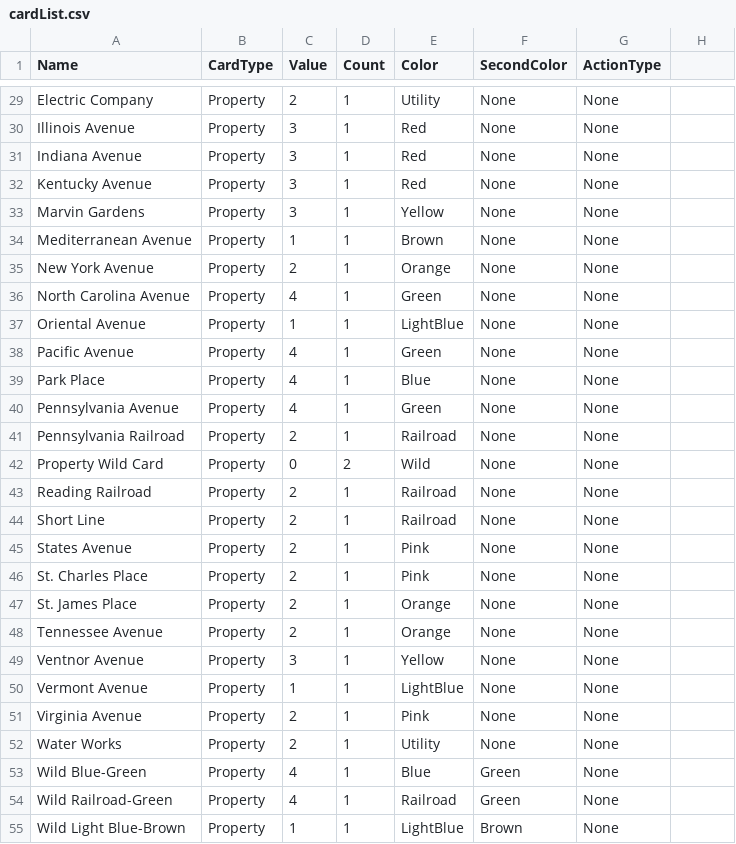
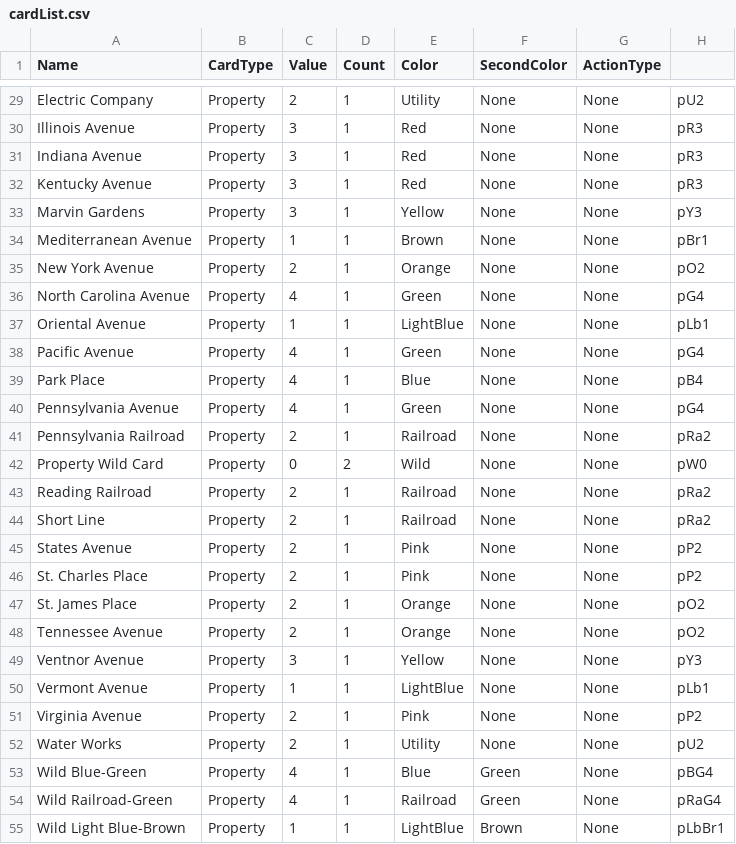
Before and after one commit to MyxaWanyuha/MonopolyDeal, a CSV file: resources/cardList.csv, drawn as a sheet; only a part is shown, gaps mark what is left out; the diff covers the shown part only; the diff names each change by its address in the sheet, - before the commit and + after, or states it on an @@ line.

```diff
--- a/resources/cardList.csv
+++ b/resources/cardList.csv
-H29: (empty)
+H29: pU2
-H30:H32: (empty)
+H30:H32: pR3
-H33: (empty)
+H33: pY3
-H34: (empty)
+H34: pBr1
-H35: (empty)
+H35: pO2
-H36: (empty)
+H36: pG4
-H37: (empty)
+H37: pLb1
-H38: (empty)
+H38: pG4
-H39: (empty)
+H39: pB4
-H40: (empty)
+H40: pG4
-H41: (empty)
+H41: pRa2
-H42: (empty)
+H42: pW0
-H43:H44: (empty)
+H43:H44: pRa2
-H45:H46: (empty)
+H45:H46: pP2
-H47:H48: (empty)
+H47:H48: pO2
-H49: (empty)
+H49: pY3
-H50: (empty)
+H50: pLb1
-H51: (empty)
+H51: pP2
-H52: (empty)
+H52: pU2
-H53: (empty)
+H53: pBG4
-H54: (empty)
+H54: pRaG4
-H55: (empty)
+H55: pLbBr1
```
Also changed, not shown: 31 edited cells elsewhere in this file, 5 other files.
